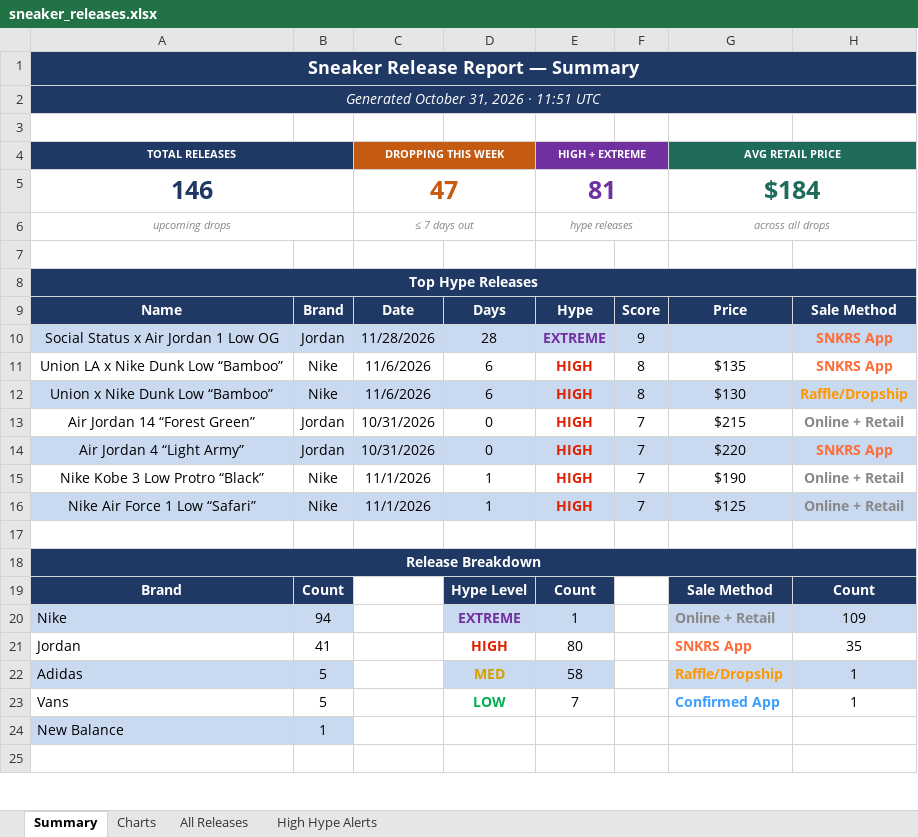
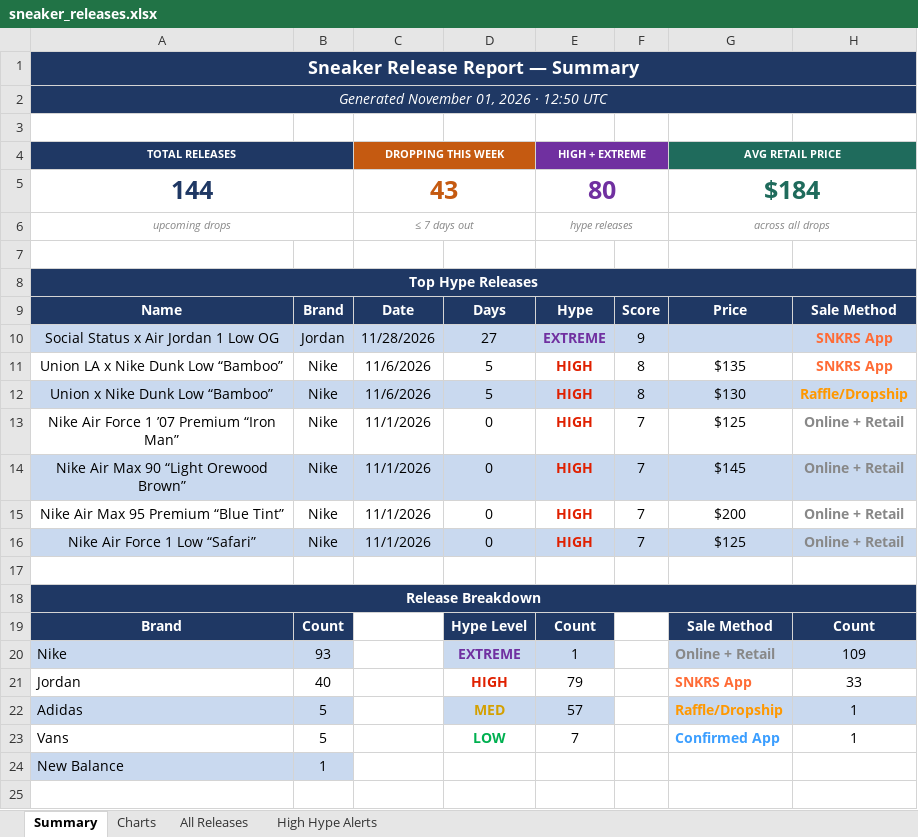
Before and after one commit to lordnader2002-sudo/Shoe-Tracker-v2, an Excel workbook: docs/data/sneaker_releases.xlsx, sheet Summary, drawn as a sheet; only a part is shown; values as stored, in another font and other column widths than the file's, no borders; removed rows and columns are numbered as before the commit, all else as after; the diff covers the shown part only; the diff names each change by its address in the sheet, - before the commit and + after, or states it on an @@ line.

```diff
--- a/docs/data/sneaker_releases.xlsx (sheet Summary)
+++ b/docs/data/sneaker_releases.xlsx (sheet Summary)
-A2 (TOTAL RELEASES): Generated October 31, 2026 · 11:51 UTC
+A2 (TOTAL RELEASES): Generated November 01, 2026 · 12:50 UTC
-row 5: 146 |  | 47 |  | 81 |  | $184
+row 5: 144 |  | 43 |  | 80 |  | $184
-D10: 28
+D10: 27
-D11:D12: 6
+D11:D12: 5
-A13 (TOTAL RELEASES): Air Jordan 14 “Forest Green”
+A13 (TOTAL RELEASES): Nike Air Force 1 ’07 Premium “Iron Man”
-B13: Jordan
+B13: Nike
-C13 (DROPPING THIS WEEK): 10/31/2026
+C13 (DROPPING THIS WEEK): 11/1/2026
-G13 (AVG RETAIL PRICE): $215
+G13 (AVG RETAIL PRICE): $125
-row 14: Air Jordan 4 “Light Army” | Jordan | 10/31/2026 | 0 | HIGH | 7 | $220 | SNKRS App
-A14 (TOTAL RELEASES): Nike Kobe 3 Low Protro “Black”
+A14 (TOTAL RELEASES): Nike Air Max 90 “Light Orewood Brown”
-A14:H14 fill: none
+A14:H14 fill: #C9D9EF
-D14: 1
+D14: 0
-G14 (AVG RETAIL PRICE): $190
+G14 (AVG RETAIL PRICE): $145
+row 15: Nike Air Max 95 Premium “Blue Tint” | Nike | 11/1/2026 | 0 | HIGH | 7 | $200 | Online + Retail
-D16: 1
+D16: 0
-B20: 94
+B20: 93
-B21: 41
+B21: 40
-E21 (HIGH + EXTREME): 80
+E21 (HIGH + EXTREME): 79
-H21: 35
+H21: 33
-E22 (HIGH + EXTREME): 58
+E22 (HIGH + EXTREME): 57
```
Also changed, not shown: 41 edited cells elsewhere in this sheet, sheet All Releases, sheet High Hype Alerts, sheet Charts, reports/sneaker_releases.xlsx, 1 other file.
